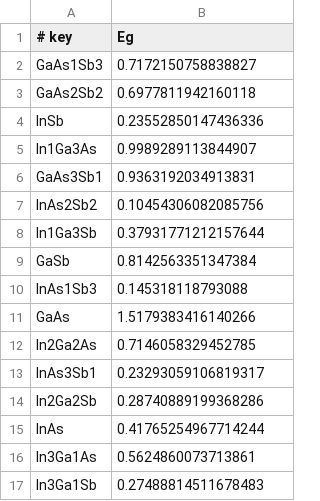
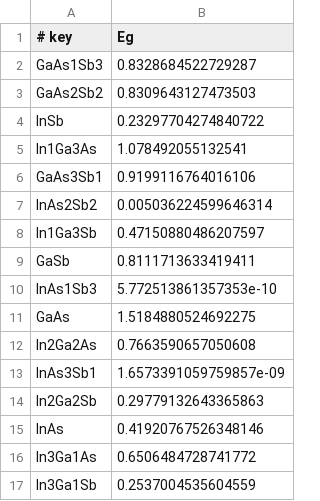
Before and after one commit to angus-gentles/4D_alloy_bayes, a CSV file: intermediate_SR/data_Eg.csv, drawn as a sheet.

```diff
--- a/intermediate_SR/data_Eg.csv
+++ b/intermediate_SR/data_Eg.csv
@@ -1,17 +1,17 @@
 # key,Eg
-GaAs1Sb3,0.7172150758838827
-GaAs2Sb2,0.6977811942160118
-InSb,0.23552850147436336
-In1Ga3As,0.9989289113844907
-GaAs3Sb1,0.9363192034913831
-InAs2Sb2,0.10454306082085756
-In1Ga3Sb,0.37931771212157644
-GaSb,0.8142563351347384
-InAs1Sb3,0.145318118793088
-GaAs,1.5179383416140266
-In2Ga2As,0.7146058329452785
-InAs3Sb1,0.23293059106819317
-In2Ga2Sb,0.28740889199368286
-InAs,0.41765254967714244
-In3Ga1As,0.5624860073713861
-In3Ga1Sb,0.27488814511678483
+GaAs1Sb3,0.8328684522729287
+GaAs2Sb2,0.8309643127473503
+InSb,0.23297704274840722
+In1Ga3As,1.078492055132541
+GaAs3Sb1,0.9199116764016106
+InAs2Sb2,0.005036224599646314
+In1Ga3Sb,0.47150880486207597
+GaSb,0.8111713633419411
+InAs1Sb3,5.772513861357353e-10
+GaAs,1.5184880524692275
+In2Ga2As,0.7663590657050608
+InAs3Sb1,1.6573391059759857e-09
+In2Ga2Sb,0.29779132643365863
+InAs,0.41920767526348146
+In3Ga1As,0.6506484728741772
+In3Ga1Sb,0.2537004535604559
```
Also changed, not shown: all_data.csv, intermediate_SR/intermediate.csv, 6 other files.
